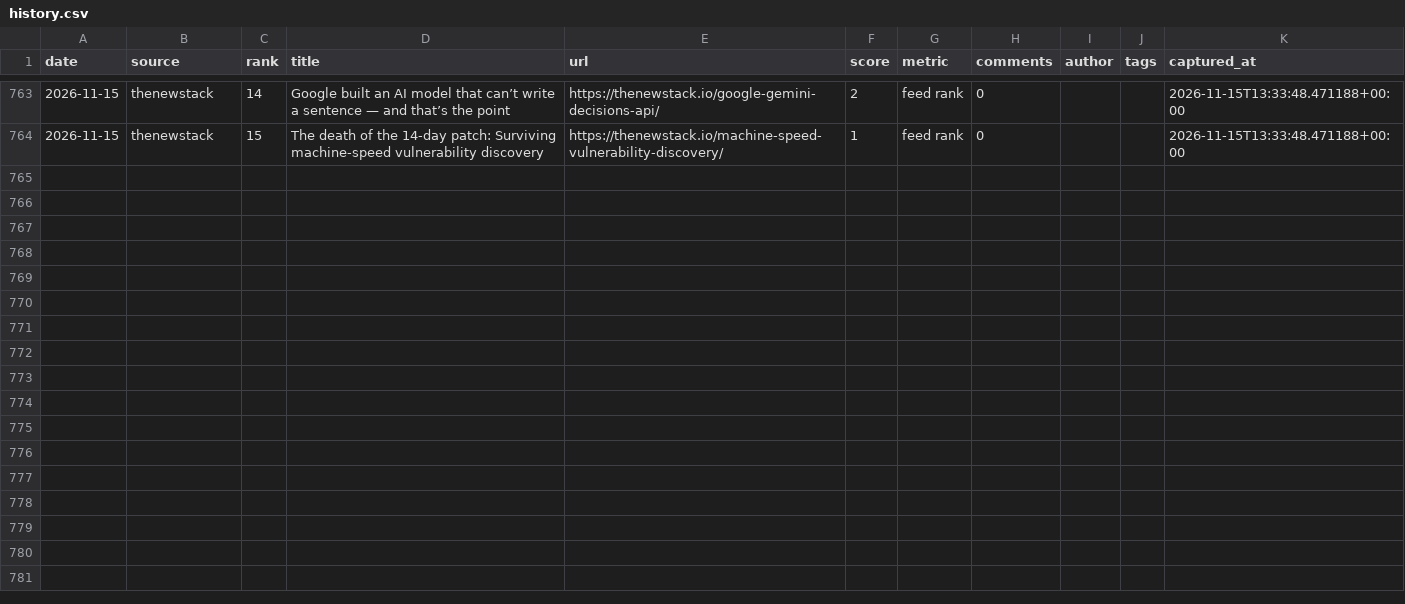
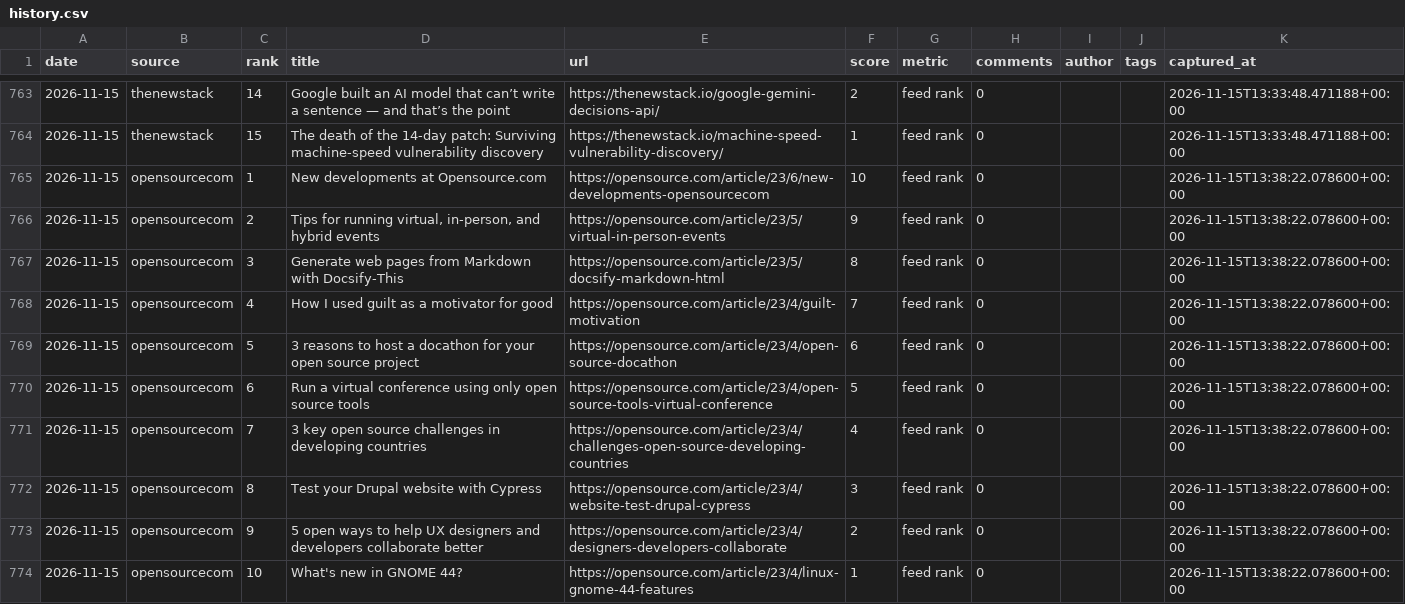
Before and after one commit to zalize-com/trendscope, a CSV file: data/history.csv, drawn as a sheet; only a part is shown, gaps mark what is left out.

```diff
--- a/data/history.csv
+++ b/data/history.csv
@@ -764 +764,11 @@ date,source,rank,title,url,score,metric,comments,author,tags,captured_at
 2026-11-15,thenewstack,15,The death of the 14-day patch: Surviving machine-speed vulnerability discovery,https://thenewstack.io/machine-speed-vulnerability-discovery/,1,feed rank,0,,,2026-11-15T13:33:48.471188+00:00
+2026-11-15,opensourcecom,1,New developments at Opensource.com,https://opensource.com/article/23/6/new-developments-opensourcecom,10,feed rank,0,,,2026-11-15T13:38:22.078600+00:00
+2026-11-15,opensourcecom,2,"Tips for running virtual, in-person, and hybrid events",https://opensource.com/article/23/5/virtual-in-person-events,9,feed rank,0,,,2026-11-15T13:38:22.078600+00:00
+2026-11-15,opensourcecom,3,Generate web pages from Markdown with Docsify-This,https://opensource.com/article/23/5/docsify-markdown-html,8,feed rank,0,,,2026-11-15T13:38:22.078600+00:00
+2026-11-15,opensourcecom,4,How I used guilt as a motivator for good,https://opensource.com/article/23/4/guilt-motivation,7,feed rank,0,,,2026-11-15T13:38:22.078600+00:00
+2026-11-15,opensourcecom,5,3 reasons to host a docathon for your open source project,https://opensource.com/article/23/4/open-source-docathon,6,feed rank,0,,,2026-11-15T13:38:22.078600+00:00
+2026-11-15,opensourcecom,6,Run a virtual conference using only open source tools,https://opensource.com/article/23/4/open-source-tools-virtual-conference,5,feed rank,0,,,2026-11-15T13:38:22.078600+00:00
+2026-11-15,opensourcecom,7,3 key open source challenges in developing countries,https://opensource.com/article/23/4/challenges-open-source-developing-countries,4,feed rank,0,,,2026-11-15T13:38:22.078600+00:00
+2026-11-15,opensourcecom,8,Test your Drupal website with Cypress,https://opensource.com/article/23/4/website-test-drupal-cypress,3,feed rank,0,,,2026-11-15T13:38:22.078600+00:00
+2026-11-15,opensourcecom,9,5 open ways to help UX designers and developers collaborate better,https://opensource.com/article/23/4/designers-developers-collaborate,2,feed rank,0,,,2026-11-15T13:38:22.078600+00:00
+2026-11-15,opensourcecom,10,What's new in GNOME 44?,https://opensource.com/article/23/4/linux-gnome-44-features,1,feed rank,0,,,2026-11-15T13:38:22.078600+00:00
```
Also changed, not shown: data/daily/2026-11-15.csv, data/health-log.csv, 29 other files.
